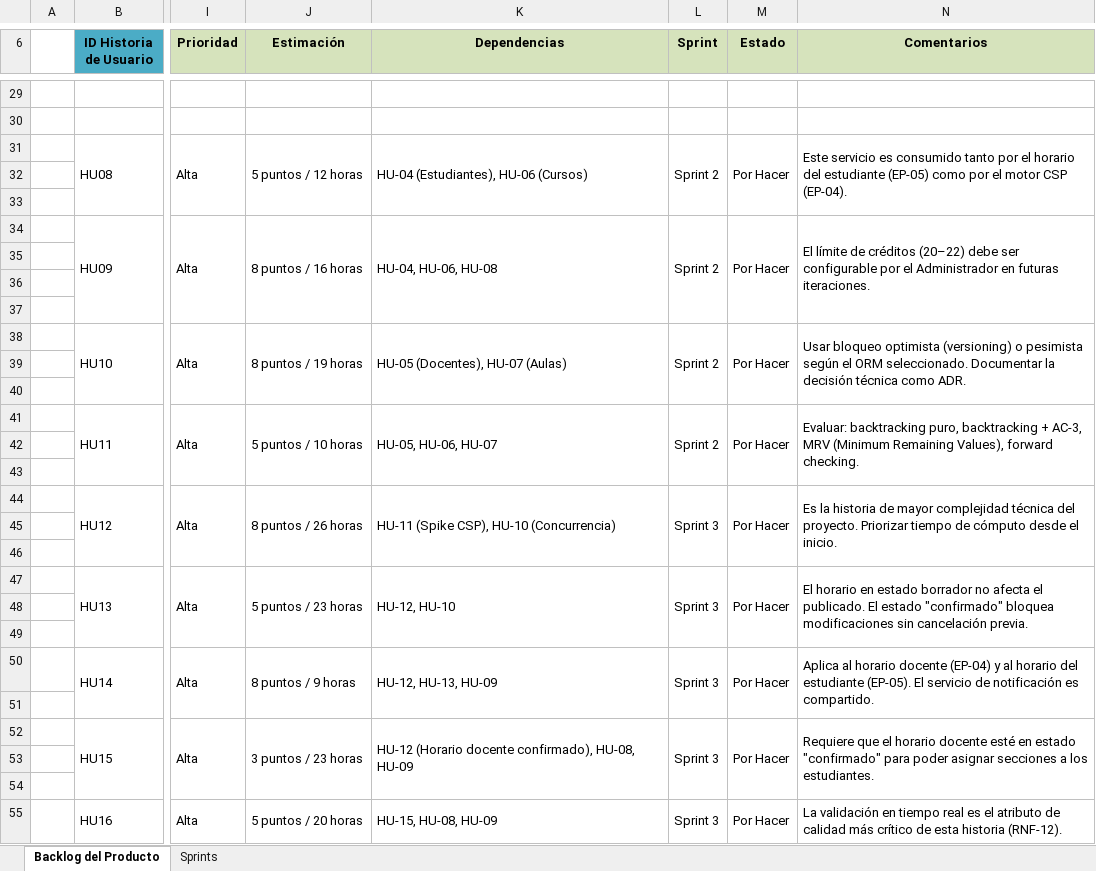
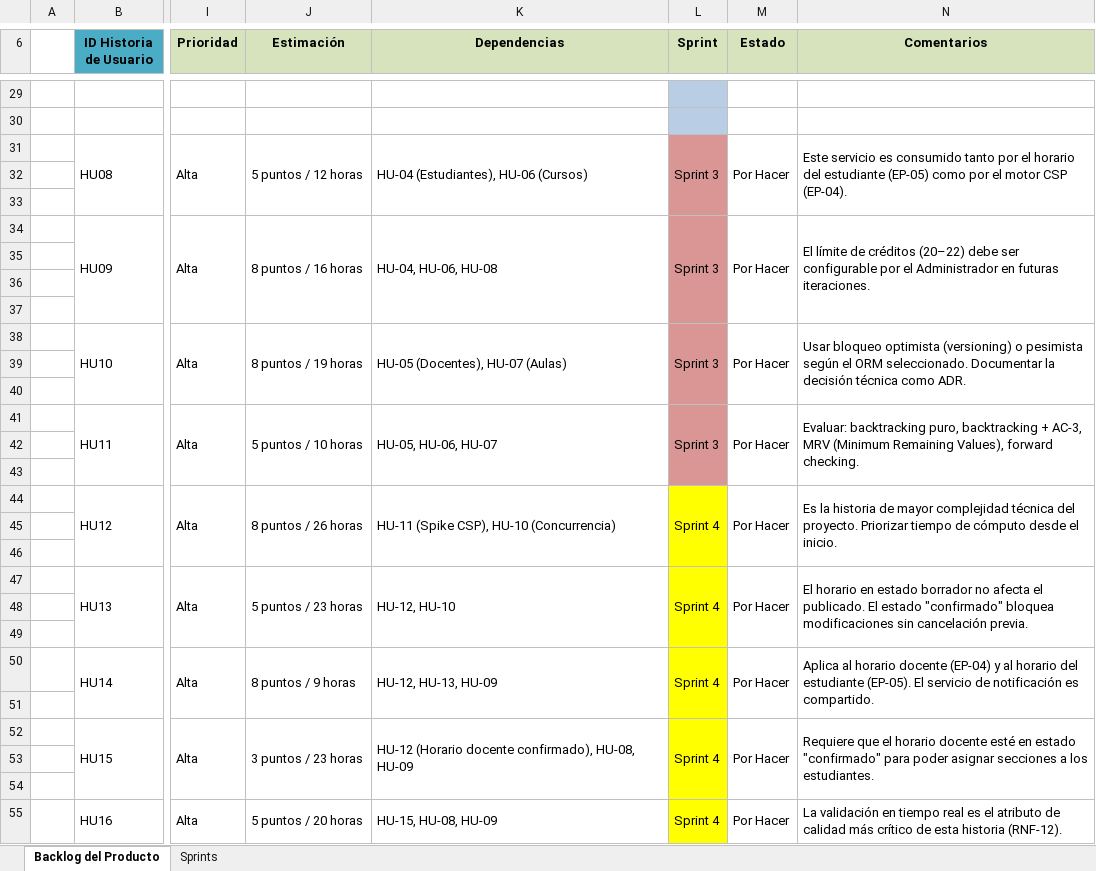
Before and after one commit to phol232/Taller_Proyectos_2, an Excel workbook: docs/Planificación/01 Backlog Detallado del Producto.xlsx, sheet Backlog del Producto, drawn as a sheet; only a part is shown, gaps mark what is left out; values as stored, in another font and other column widths than the file's, no borders; conditional formats not drawn; the diff covers the shown part only; the diff names each change by its address in the sheet, - before the commit and + after, or states it on an @@ line.

Commit message:
actualizacion Backlog

```diff
--- a/docs/Planificación/01 Backlog Detallado del Producto.xlsx (sheet Backlog del Producto)
+++ b/docs/Planificación/01 Backlog Detallado del Producto.xlsx (sheet Backlog del Producto)
-L29:L30 fill: none
+L29:L30 fill: #B9CDE5
-L31 (Sprint): Sprint 2
+L31 (Sprint): Sprint 3
-L31:L43 fill: none
+L31:L43 fill: #D99694
-L34 (Sprint): Sprint 2
+L34 (Sprint): Sprint 3
-L38 (Sprint): Sprint 2
+L38 (Sprint): Sprint 3
-L41 (Sprint): Sprint 2
+L41 (Sprint): Sprint 3
-L44 (Sprint): Sprint 3
+L44 (Sprint): Sprint 4
-L44:L55 fill: none
+L44:L55 fill: #FFFF00
-L47 (Sprint): Sprint 3
+L47 (Sprint): Sprint 4
-L50 (Sprint): Sprint 3
+L50 (Sprint): Sprint 4
-L52 (Sprint): Sprint 3
+L52 (Sprint): Sprint 4
-L55 (Sprint): Sprint 3
+L55 (Sprint): Sprint 4
```
Also changed, not shown: 6 edited cells and cell formats elsewhere in this sheet, sheet Sprints, formulas that keep their value.
